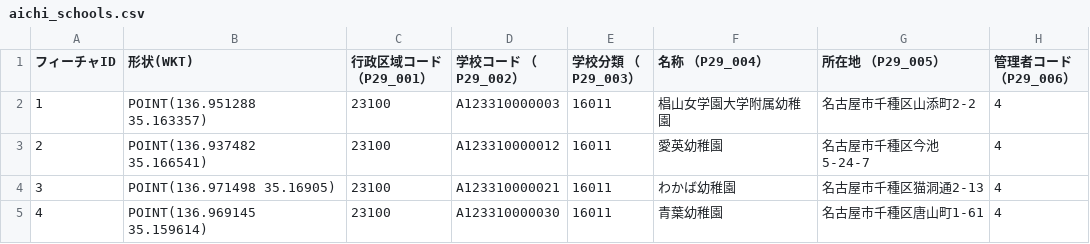
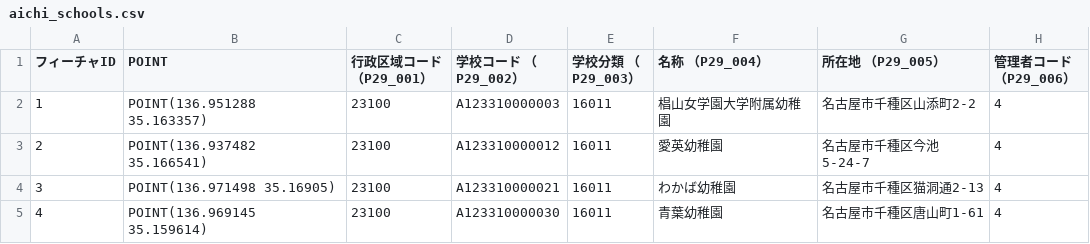
Before and after one commit to ueponx/meijo.class, a CSV file: aichi_schools.csv, drawn as a sheet; only a part is shown; the diff names each change by its address in the sheet, - before the commit and + after, or states it on an @@ line.

Commit message:
Update aichi_schools.csv

```diff
--- a/aichi_schools.csv
+++ b/aichi_schools.csv
-B1: 形状(WKT)
+B1: POINT
```
